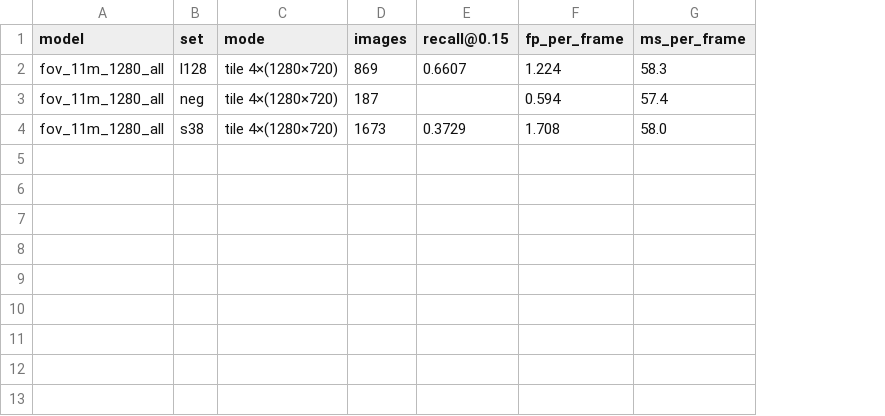
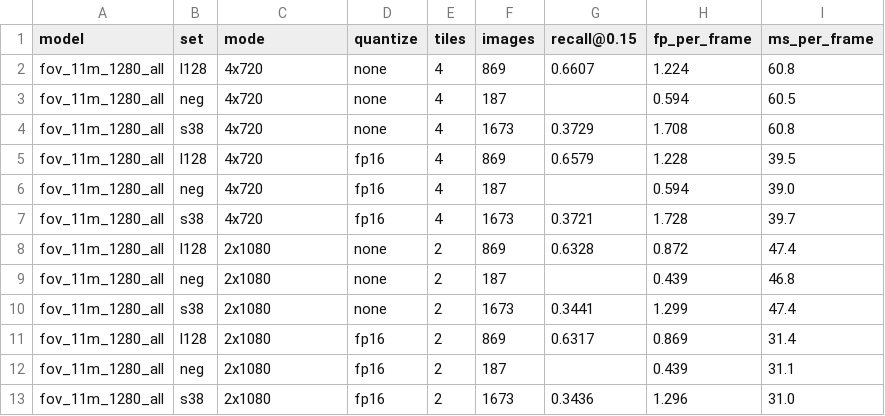
Before and after one commit to tim9985/Capstone, a CSV file: drone_yolo/metrics/tile_fullframe_fov_11m_1280_all.csv, drawn as a sheet; addresses are those after the commit; the diff names each change by its address in the sheet, - before the commit and + after, or states it on an @@ line.

```diff
--- a/drone_yolo/metrics/tile_fullframe_fov_11m_1280_all.csv
+++ b/drone_yolo/metrics/tile_fullframe_fov_11m_1280_all.csv
+column D (quantize), rows 2-4: all none
+column E (tiles), rows 2-4: all 4
-C2:C4 (mode): tile 4×(1280×720)
+C2:C4 (mode): 4x720
-I2 (ms_per_frame): 58.3
+I2 (ms_per_frame): 60.8
-I3 (ms_per_frame): 57.4
+I3 (ms_per_frame): 60.5
-I4 (ms_per_frame): 58.0
+I4 (ms_per_frame): 60.8
+row 5: fov_11m_1280_all | l128 | 4x720 | fp16 | 4 | 869 | 0.6579 | 1.228 | 39.5
+row 6: fov_11m_1280_all | neg | 4x720 | fp16 | 4 | 187 |  | 0.594 | 39.0
+row 7: fov_11m_1280_all | s38 | 4x720 | fp16 | 4 | 1673 | 0.3721 | 1.728 | 39.7
+row 8: fov_11m_1280_all | l128 | 2x1080 | none | 2 | 869 | 0.6328 | 0.872 | 47.4
+row 9: fov_11m_1280_all | neg | 2x1080 | none | 2 | 187 |  | 0.439 | 46.8
+row 10: fov_11m_1280_all | s38 | 2x1080 | none | 2 | 1673 | 0.3441 | 1.299 | 47.4
+row 11: fov_11m_1280_all | l128 | 2x1080 | fp16 | 2 | 869 | 0.6317 | 0.869 | 31.4
+row 12: fov_11m_1280_all | neg | 2x1080 | fp16 | 2 | 187 |  | 0.439 | 31.1
+row 13: fov_11m_1280_all | s38 | 2x1080 | fp16 | 2 | 1673 | 0.3436 | 1.296 | 31.0
```
Also changed, not shown: 8 other files.
